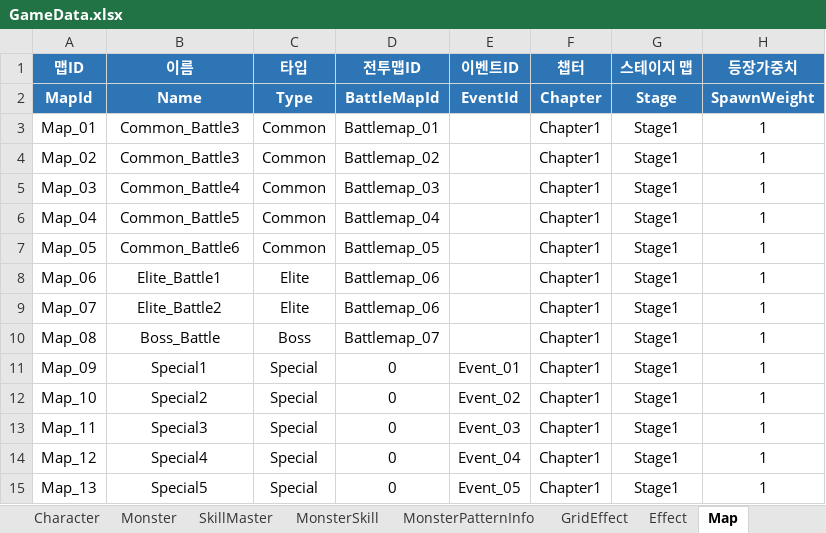
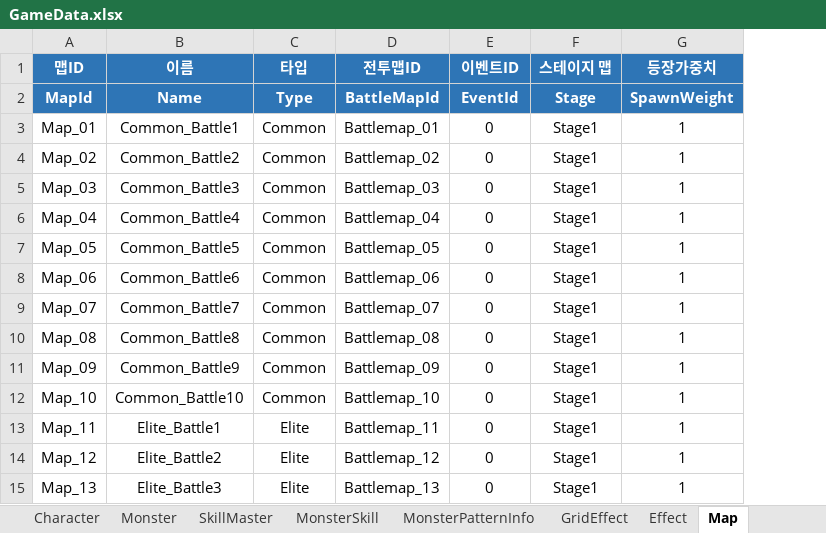
Before and after one commit to BIRANG22/RELIC, an Excel workbook: Assets/ExcelSource/GameData.xlsx, sheet Map, drawn as a sheet; only a part is shown; values as stored, in another font and other column widths than the file's, no borders; removed rows and columns are numbered as before the commit, all else as after; the diff covers the shown part only; the diff names each change by its address in the sheet, - before the commit and + after, or states it on an @@ line.

```diff
--- a/Assets/ExcelSource/GameData.xlsx (sheet Map)
+++ b/Assets/ExcelSource/GameData.xlsx (sheet Map)
-column F (챕터), rows 2-15: Chapter | Chapter1 | Chapter1 | Chapter1 | Chapter1 | Chapter1 | Chapter1 | Chapter1 | Chapter1 | Chapter1 | Chapter1 | Chapter1 | Chapter1 | Chapter1
-B3 (이름): Common_Battle3
+B3 (이름): Common_Battle1
-E3:E10 (이벤트ID): (empty)
+E3:E10 (이벤트ID): 0
-B4 (이름): Common_Battle3
+B4 (이름): Common_Battle2
-B5 (이름): Common_Battle4
+B5 (이름): Common_Battle3
-B6 (이름): Common_Battle5
+B6 (이름): Common_Battle4
-B7 (이름): Common_Battle6
+B7 (이름): Common_Battle5
-B8 (이름): Elite_Battle1
+B8 (이름): Common_Battle6
-C8:C9 (타입): Elite
+C8:C9 (타입): Common
-B9 (이름): Elite_Battle2
+B9 (이름): Common_Battle7
-D9 (전투맵ID): Battlemap_06
+D9 (전투맵ID): Battlemap_07
-B10 (이름): Boss_Battle
+B10 (이름): Common_Battle8
-C10 (타입): Boss
+C10 (타입): Common
-D10 (전투맵ID): Battlemap_07
+D10 (전투맵ID): Battlemap_08
-B11 (이름): Special1
+B11 (이름): Common_Battle9
-C11:C12 (타입): Special
+C11:C12 (타입): Common
-D11 (전투맵ID): 0
+D11 (전투맵ID): Battlemap_09
-E11 (이벤트ID): Event_01
+E11 (이벤트ID): 0
-B12 (이름): Special2
+B12 (이름): Common_Battle10
-D12 (전투맵ID): 0
+D12 (전투맵ID): Battlemap_10
-E12 (이벤트ID): Event_02
+E12 (이벤트ID): 0
-B13 (이름): Special3
+B13 (이름): Elite_Battle1
-C13:C15 (타입): Special
+C13:C15 (타입): Elite
-D13 (전투맵ID): 0
+D13 (전투맵ID): Battlemap_11
-E13 (이벤트ID): Event_03
+E13 (이벤트ID): 0
-B14 (이름): Special4
+B14 (이름): Elite_Battle2
-D14 (전투맵ID): 0
+D14 (전투맵ID): Battlemap_12
-E14 (이벤트ID): Event_04
+E14 (이벤트ID): 0
-B15 (이름): Special5
+B15 (이름): Elite_Battle3
-D15 (전투맵ID): 0
+D15 (전투맵ID): Battlemap_13
-E15 (이벤트ID): Event_05
+E15 (이벤트ID): 0
```
Also changed, not shown: 8 added rows and 14 edited cells elsewhere in this sheet, sheet BattleMap, 24 other files.
